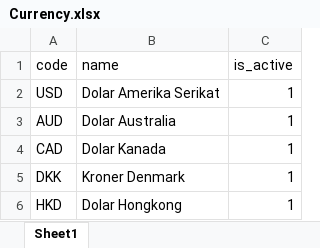
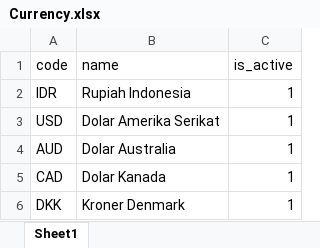
Before and after one commit to Carolus0411/FlowLabel, an Excel workbook: database/seeders/data/Currency.xlsx, sheet Sheet1, drawn as a sheet; only a part is shown; the shorter side is filled out with more unchanged rows; values as stored, in another font and other column widths than the file's, no borders; the diff names each change by its address in the sheet, - before the commit and + after, or states it on an @@ line.

```diff
--- a/database/seeders/data/Currency.xlsx (sheet Sheet1)
+++ b/database/seeders/data/Currency.xlsx (sheet Sheet1)
+row 2: IDR | Rupiah Indonesia | 1
```
Also changed, not shown: database/seeders/data/Service Charge.xlsx, 33 other files.
